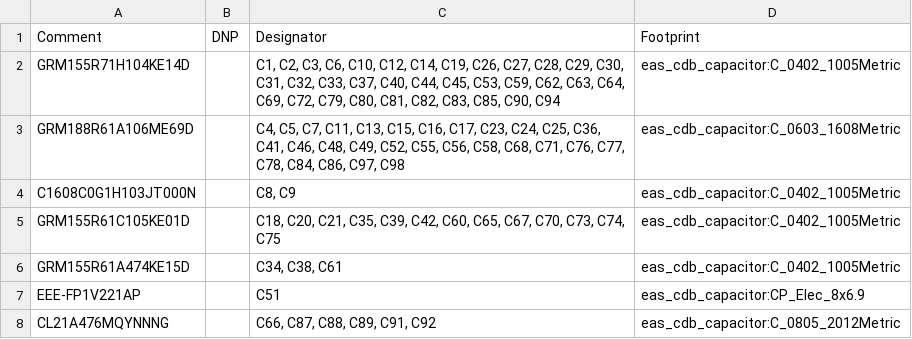
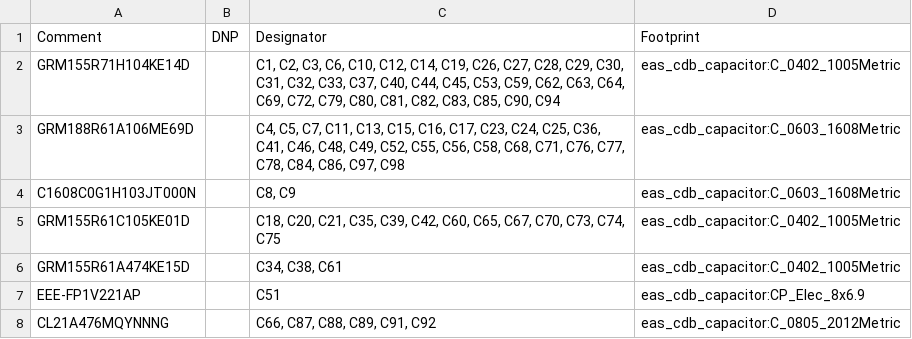
Before and after one commit to sideprojectslab/HD-64, a CSV file: development/hardware/v0.2/bom.csv, drawn as a sheet; only a part is shown.

```diff
--- a/development/hardware/v0.2/bom.csv
+++ b/development/hardware/v0.2/bom.csv
@@ -3,3 +3,3 @@
 "GRM188R61A106ME69D","","C4, C5, C7, C11, C13, C15, C16, C17, C23, C24, C25, C36, C41, C46, C48, C49, C52, C55, C56, C58, C68, C71, C76, C77, C78, C84, C86, C97, C98","eas_cdb_capacitor:C_0603_1608Metric"
-"C1608C0G1H103JT000N","","C8, C9","eas_cdb_capacitor:C_0402_1005Metric"
+"C1608C0G1H103JT000N","","C8, C9","eas_cdb_capacitor:C_0603_1608Metric"
 "GRM155R61C105KE01D","","C18, C20, C21, C35, C39, C42, C60, C65, C67, C70, C73, C74, C75","eas_cdb_capacitor:C_0402_1005Metric"
```
Also changed, not shown: 24 other files.
